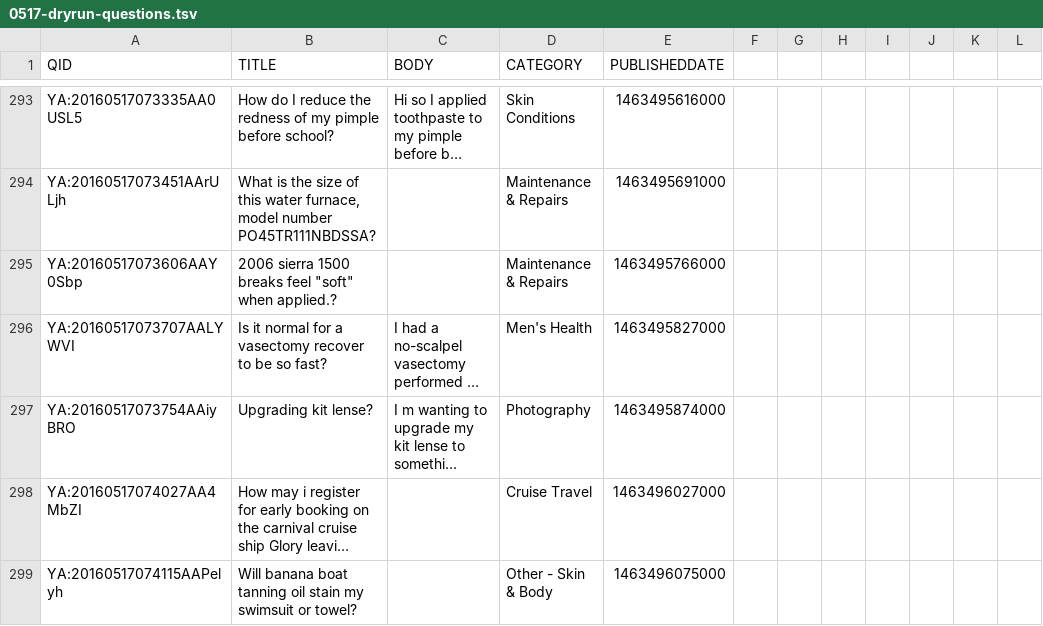
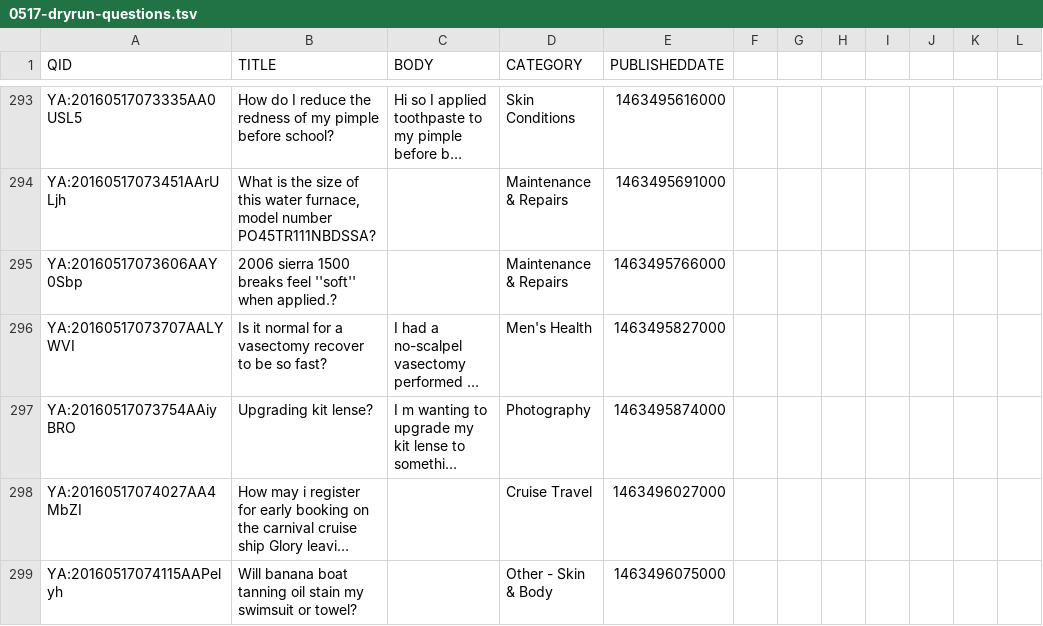
Before and after one commit to yuvalpinter/LiveQAServerDemo, a TSV file: data/0517-dryrun-questions.tsv, drawn as a sheet; only a part is shown, gaps mark what is left out; long unchanged cells end in …; the diff covers the shown part only; the diff names each change by its address in the sheet, - before the commit and + after, or states it on an @@ line.

```diff
--- a/data/0517-dryrun-questions.tsv
+++ b/data/0517-dryrun-questions.tsv
-B295 (TITLE): …breaks feel "soft" when applied.?
+B295 (TITLE): …breaks feel ''soft'' when applied.?
```
Also changed, not shown: 107 edited cells elsewhere in this file.
